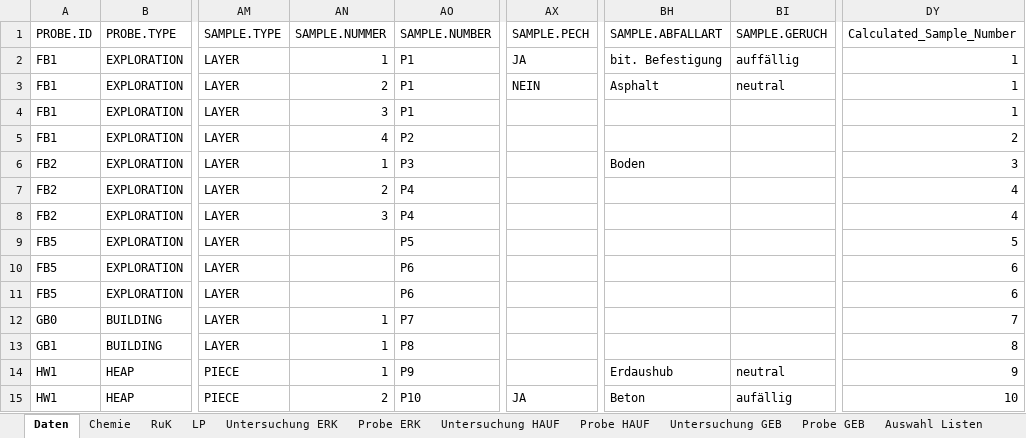
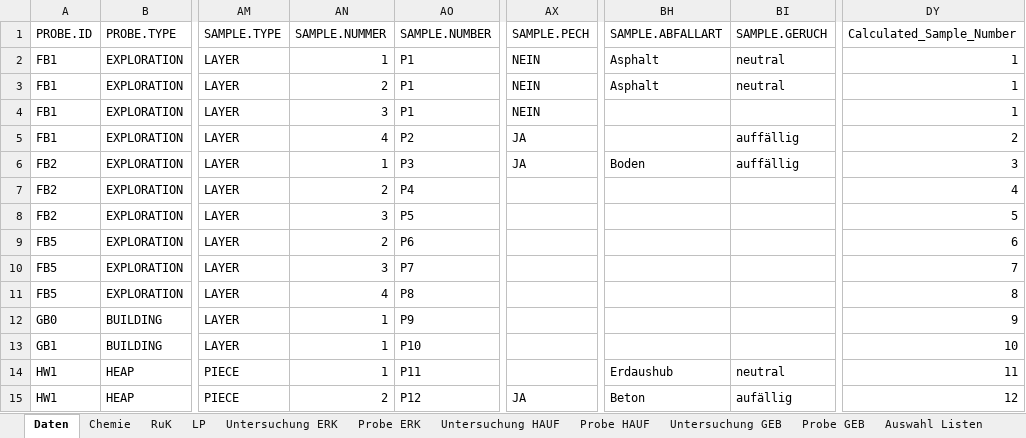
Before and after one commit to mkuenzl/sbt-generator, an Excel workbook: resources/datenbank-template.xlsm, sheet Daten, drawn as a sheet; only a part is shown, gaps mark what is left out; values as stored, in another font and other column widths than the file's, no borders; table styles not drawn; the diff names each change by its address in the sheet, - before the commit and + after, or states it on an @@ line.

Commit message:
Sample Numbers are updated:
GOB Probes are combined if they share the same PROBE.ID and PECH JA/NEIN

```diff
--- a/resources/datenbank-template.xlsm (sheet Daten)
+++ b/resources/datenbank-template.xlsm (sheet Daten)
-AX2 (SAMPLE.PECH): JA
+AX2 (SAMPLE.PECH): NEIN
-BH2 (SAMPLE.ABFALLART): bit. Befestigung
+BH2 (SAMPLE.ABFALLART): Asphalt
-BI2 (SAMPLE.GERUCH): auffällig
+BI2 (SAMPLE.GERUCH): neutral
-AX4 (SAMPLE.PECH): (empty)
+AX4 (SAMPLE.PECH): NEIN
-AX5:AX6 (SAMPLE.PECH): (empty)
+AX5:AX6 (SAMPLE.PECH): JA
-BI5:BI6 (SAMPLE.GERUCH): (empty)
+BI5:BI6 (SAMPLE.GERUCH): auffällig
-AO8 (SAMPLE.NUMBER): P4
+AO8 (SAMPLE.NUMBER): P5
-DY8 (Calculated_Sample_Number): 4
+DY8 (Calculated_Sample_Number): 5
-AN9 (SAMPLE.NUMMER): (empty)
+AN9 (SAMPLE.NUMMER): 2
-AO9 (SAMPLE.NUMBER): P5
+AO9 (SAMPLE.NUMBER): P6
-DY9 (Calculated_Sample_Number): 5
+DY9 (Calculated_Sample_Number): 6
-AN10 (SAMPLE.NUMMER): (empty)
+AN10 (SAMPLE.NUMMER): 3
-AO10 (SAMPLE.NUMBER): P6
+AO10 (SAMPLE.NUMBER): P7
-DY10 (Calculated_Sample_Number): 6
+DY10 (Calculated_Sample_Number): 7
-AN11 (SAMPLE.NUMMER): (empty)
+AN11 (SAMPLE.NUMMER): 4
-AO11 (SAMPLE.NUMBER): P6
+AO11 (SAMPLE.NUMBER): P8
-DY11 (Calculated_Sample_Number): 6
+DY11 (Calculated_Sample_Number): 8
-AO12 (SAMPLE.NUMBER): P7
+AO12 (SAMPLE.NUMBER): P9
-DY12 (Calculated_Sample_Number): 7
+DY12 (Calculated_Sample_Number): 9
-AO13 (SAMPLE.NUMBER): P8
+AO13 (SAMPLE.NUMBER): P10
-DY13 (Calculated_Sample_Number): 8
+DY13 (Calculated_Sample_Number): 10
-AO14 (SAMPLE.NUMBER): P9
+AO14 (SAMPLE.NUMBER): P11
-DY14 (Calculated_Sample_Number): 9
+DY14 (Calculated_Sample_Number): 11
-AO15 (SAMPLE.NUMBER): P10
+AO15 (SAMPLE.NUMBER): P12
-DY15 (Calculated_Sample_Number): 10
+DY15 (Calculated_Sample_Number): 12
```
Also changed, not shown: sheet Probe ERK, charts or pictures.
